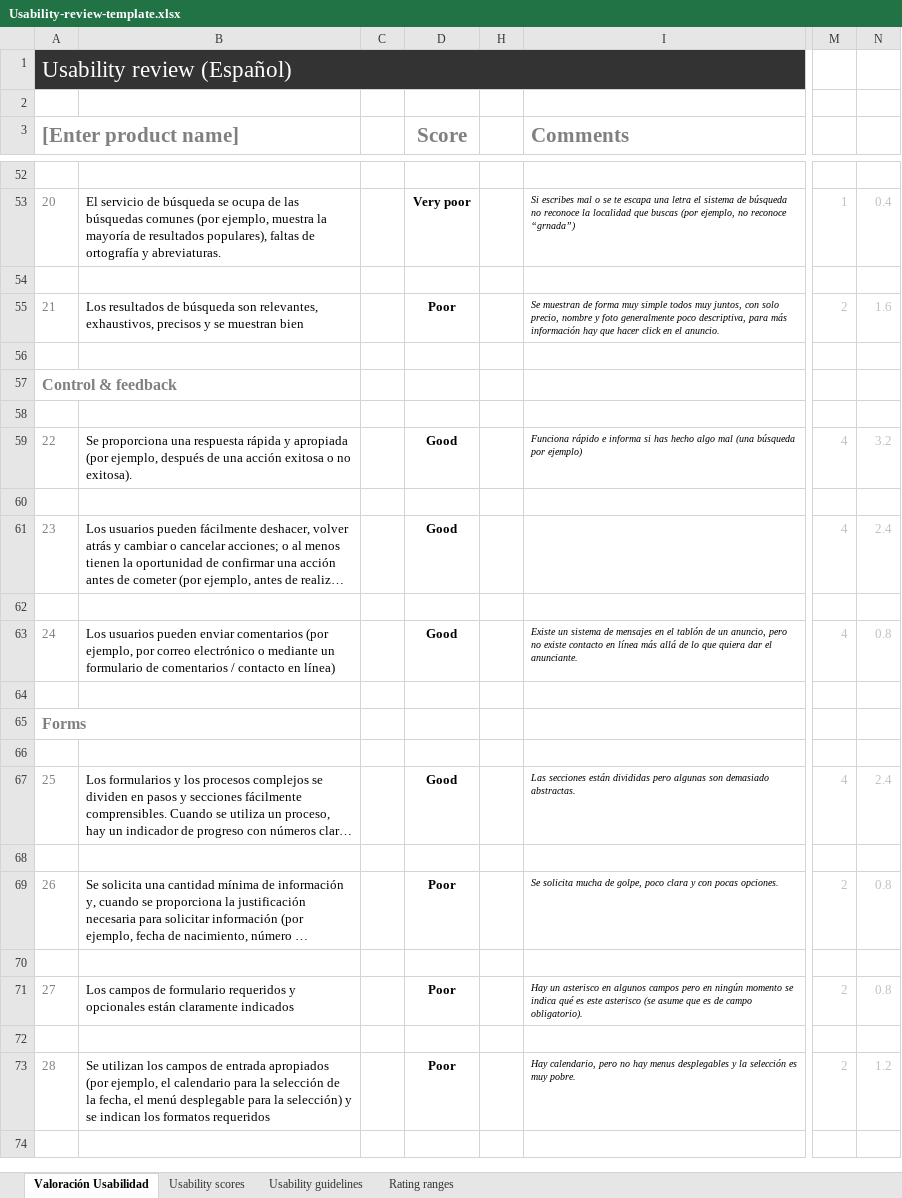
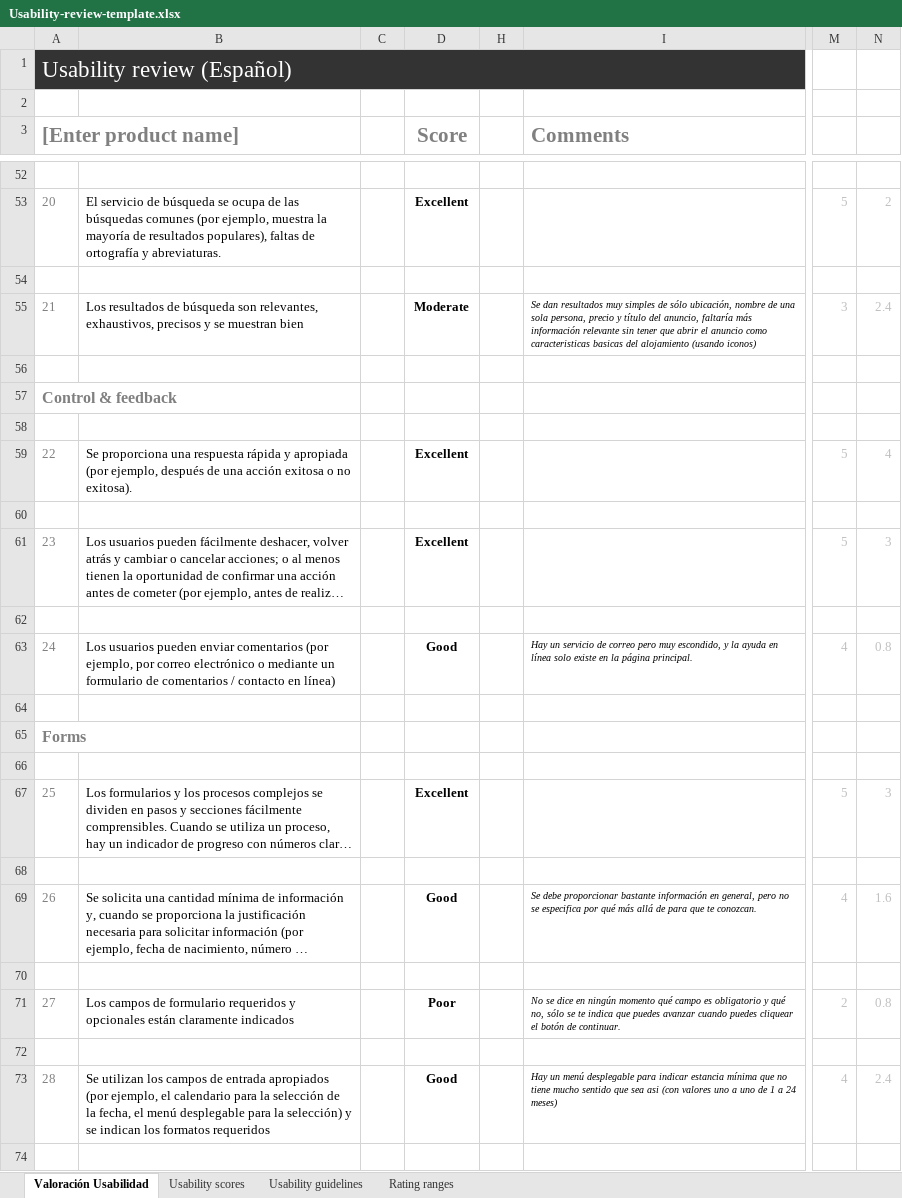
Before and after one commit to Dunspa/DIU20, an Excel workbook: P1/Usability-review-template.xlsx, sheet Valoración Usabilidad, drawn as a sheet; only a part is shown, gaps mark what is left out; long unchanged cells end in …; values as stored, in another font and other column widths than the file's, no borders; charts and pictures and conditional formats not drawn; the diff covers the shown part only; the diff names each change by its address in the sheet, - before the commit and + after, or states it on an @@ line.

Commit message:
Terminado todos los cambios P1

```diff
--- a/P1/Usability-review-template.xlsx (sheet Valoración Usabilidad)
+++ b/P1/Usability-review-template.xlsx (sheet Valoración Usabilidad)
-D53 (Score): Very poor
+D53 (Score): Excellent
-I53 (Comments): Si escribes mal o se te escapa una letra el sistema de búsqueda no reconoce la localidad que buscas (por ejemplo, no reconoce “grnada”)
+I53 (Comments): (empty)
-M53: 1
+M53: 5
-N53: 0.4
+N53: 2
-D55 (Score): Poor
+D55 (Score): Moderate
-I55 (Comments): Se muestran de forma muy simple todos muy juntos, con solo precio, nombre y foto generalmente poco descriptiva, para más información hay que hacer click en el anuncio.
+I55 (Comments): Se dan resultados muy simples de sólo ubicación, nombre de una sola persona, precio y título del anuncio, faltaría más información relevante sin tener que abrir el anuncio como caracteristicas basicas del alojamiento (usando iconos)
-M55: 2
+M55: 3
-N55: 1.6
+N55: 2.4
-D59 (Score): Good
+D59 (Score): Excellent
-I59 (Comments): Funciona rápido e informa si has hecho algo mal (una búsqueda por ejemplo)
+I59 (Comments): (empty)
-M59: 4
+M59: 5
-N59: 3.2
+N59: 4
-D61 (Score): Good
+D61 (Score): Excellent
-M61: 4
+M61: 5
-N61: 2.4
+N61: 3
-I63 (Comments): Existe un sistema de mensajes en el tablón de un anuncio, pero no existe contacto en línea más allá de lo que quiera dar el anunciante.
+I63 (Comments): Hay un servicio de correo pero muy escondido, y la ayuda en línea solo existe en la página principal.
-D67 (Score): Good
+D67 (Score): Excellent
-I67 (Comments): Las secciones están divididas pero algunas son demasiado abstractas.
+I67 (Comments): (empty)
-M67: 4
+M67: 5
-N67: 2.4
+N67: 3
-D69 (Score): Poor
+D69 (Score): Good
-I69 (Comments): Se solicita mucha de golpe, poco clara y con pocas opciones.
+I69 (Comments): Se debe proporcionar bastante información en general, pero no se especifica por qué más allá de para que te conozcan.
-M69: 2
+M69: 4
-N69: 0.8
+N69: 1.6
-I71 (Comments): Hay un asterisco en algunos campos pero en ningún momento se indica qué es este asterisco (se asume que es de campo obligatorio).
+I71 (Comments): No se dice en ningún momento qué campo es obligatorio y qué no, sólo se te indica que puedes avanzar cuando puedes cliquear el botón de continuar.
-D73 (Score): Poor
+D73 (Score): Good
-I73 (Comments): Hay calendario, pero no hay menus desplegables y la selección es muy pobre.
+I73 (Comments): Hay un menú desplegable para indicar estancia mínima que no tiene mucho sentido que sea asi (con valores uno a uno de 1 a 24 meses)
-M73: 2
+M73: 4
-N73: 1.2
+N73: 2.4
```
Also changed, not shown: 118 edited cells elsewhere in this sheet, charts or pictures, 4 other files.
